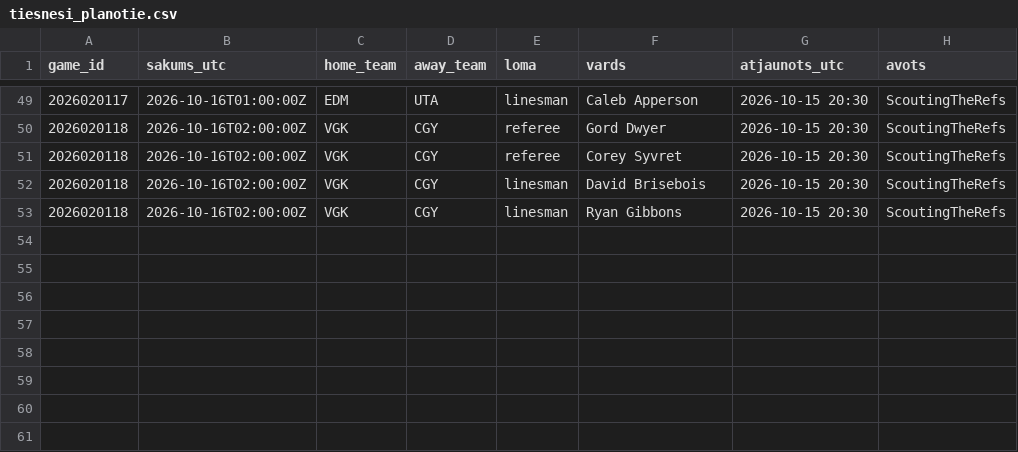
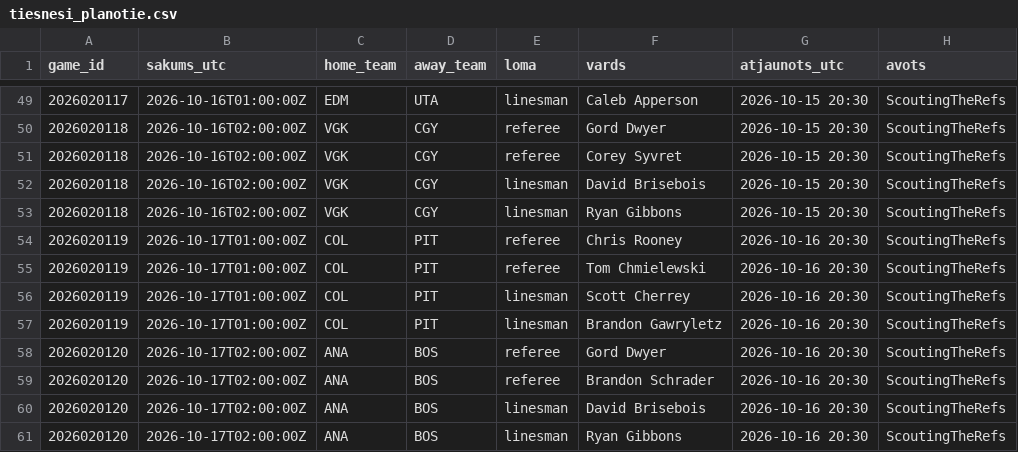
Before and after one commit to barakarmy/nhl-stats, a CSV file: sezonas/tiesnesi_planotie.csv, drawn as a sheet; only a part is shown, gaps mark what is left out; the diff names each change by its address in the sheet, - before the commit and + after, or states it on an @@ line.

```diff
--- a/sezonas/tiesnesi_planotie.csv
+++ b/sezonas/tiesnesi_planotie.csv
+row 54: 2026020119 | 2026-10-17T01:00:00Z | COL | PIT | referee | Chris Rooney | 2026-10-16 20:30 | ScoutingTheRefs
+row 55: 2026020119 | 2026-10-17T01:00:00Z | COL | PIT | referee | Tom Chmielewski | 2026-10-16 20:30 | ScoutingTheRefs
+row 56: 2026020119 | 2026-10-17T01:00:00Z | COL | PIT | linesman | Scott Cherrey | 2026-10-16 20:30 | ScoutingTheRefs
+row 57: 2026020119 | 2026-10-17T01:00:00Z | COL | PIT | linesman | Brandon Gawryletz | 2026-10-16 20:30 | ScoutingTheRefs
+row 58: 2026020120 | 2026-10-17T02:00:00Z | ANA | BOS | referee | Gord Dwyer | 2026-10-16 20:30 | ScoutingTheRefs
+row 59: 2026020120 | 2026-10-17T02:00:00Z | ANA | BOS | referee | Brandon Schrader | 2026-10-16 20:30 | ScoutingTheRefs
+row 60: 2026020120 | 2026-10-17T02:00:00Z | ANA | BOS | linesman | David Brisebois | 2026-10-16 20:30 | ScoutingTheRefs
+row 61: 2026020120 | 2026-10-17T02:00:00Z | ANA | BOS | linesman | Ryan Gibbons | 2026-10-16 20:30 | ScoutingTheRefs
```
